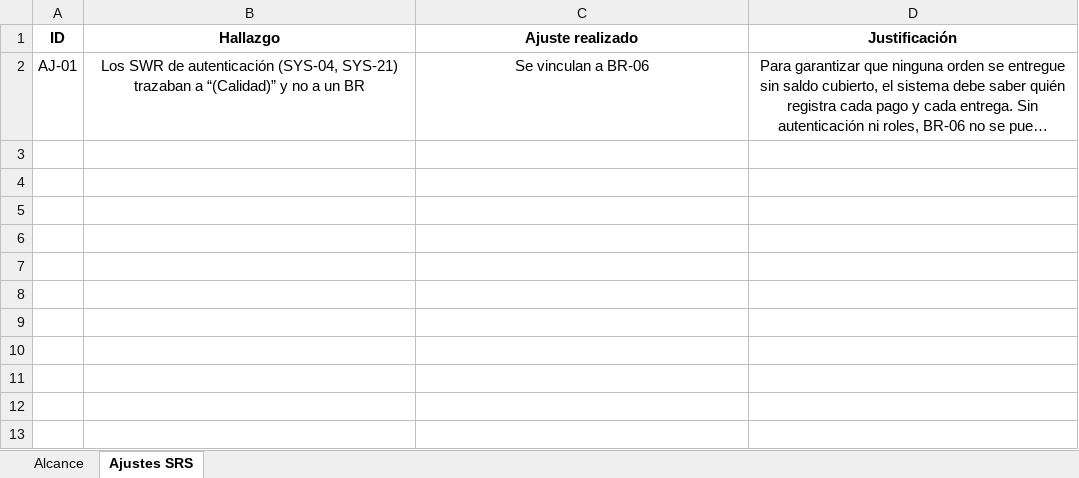
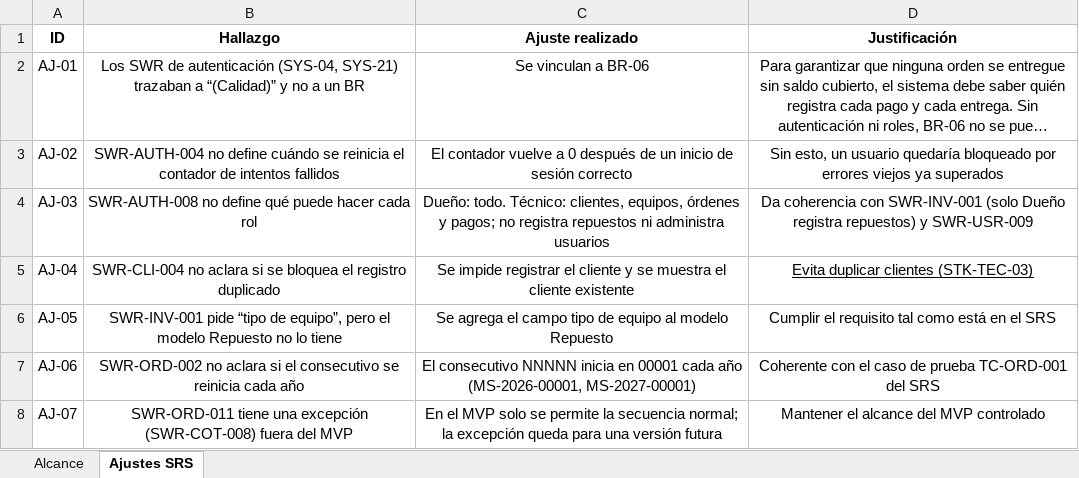
Before and after one commit to Carol-20-Cruz/multiserv-app, an Excel workbook: docs/calidad/01_Alcance_y_Trazabilidad.xlsx, sheet Ajustes SRS, drawn as a sheet; long unchanged cells end in …; values as stored, in another font and other column widths than the file's, no borders; the diff names each change by its address in the sheet, - before the commit and + after, or states it on an @@ line.

Commit message:
docs: verificacion de requisitos SWR y ajustes AJ-02 a AJ-07 al SRS

```diff
--- a/docs/calidad/01_Alcance_y_Trazabilidad.xlsx (sheet Ajustes SRS)
+++ b/docs/calidad/01_Alcance_y_Trazabilidad.xlsx (sheet Ajustes SRS)
+row 3: AJ-02 | SWR-AUTH-004 no define cuándo se reinicia el contador de intentos fallidos | El contador vuelve a 0 después de un inicio de sesión correcto | Sin esto, un usuario quedaría bloqueado por errores viejos ya superados
+row 4: AJ-03 | SWR-AUTH-008 no define qué puede hacer cada rol | Dueño: todo. Técnico: clientes, equipos, órdenes y pagos; no registra repuestos ni administra usuarios | Da coherencia con SWR-INV-001 (solo Dueño registra repuestos) y SWR-USR-009
+row 5: AJ-04 | SWR-CLI-004 no aclara si se bloquea el registro duplicado | Se impide registrar el cliente y se muestra el cliente existente | Evita duplicar clientes (STK-TEC-03)
+row 6: AJ-05 | SWR-INV-001 pide “tipo de equipo”, pero el modelo Repuesto no lo tiene | Se agrega el campo tipo de equipo al modelo Repuesto | Cumplir el requisito tal como está en el SRS
+row 7: AJ-06 | SWR-ORD-002 no aclara si el consecutivo se reinicia cada año | El consecutivo NNNNN inicia en 00001 cada año (MS-2026-00001, MS-2027-00001) | Coherente con el caso de prueba TC-ORD-001 del SRS
+row 8: AJ-07 | SWR-ORD-011 tiene una excepción (SWR-COT-008) fuera del MVP | En el MVP solo se permite la secuencia normal; la excepción queda para una versión futura | Mantener el alcance del MVP controlado
```
Also changed, not shown: 3 other files.
